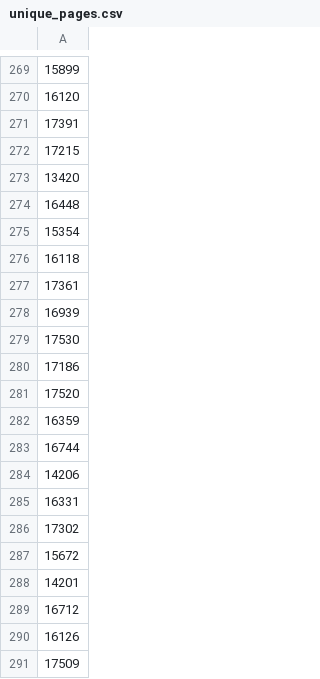
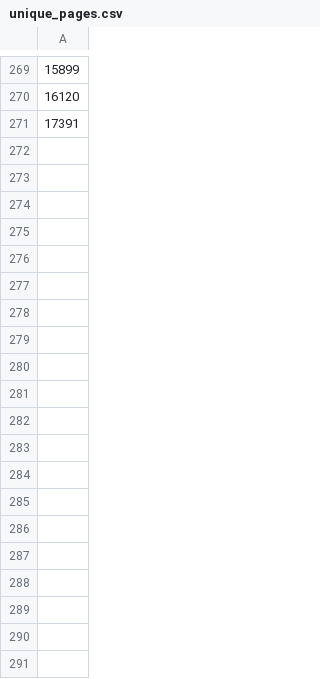
Before and after one commit to Poehavshi/SimilarityAnalyzer, a CSV file: unique_pages.csv, drawn as a sheet; only a part is shown, gaps mark what is left out; the diff covers the shown part only; the diff names each change by its address in the sheet, - before the commit and + after, or states it on an @@ line.

```diff
--- a/unique_pages.csv
+++ b/unique_pages.csv
-row 272: 17215
-row 273: 13420
-row 274: 16448
-row 275: 15354
-row 276: 16118
-row 277: 17361
-row 278: 16939
-row 279: 17530
-row 280: 17186
-row 281: 17520
-row 282: 16359
-row 283: 16744
-row 284: 14206
-row 285: 16331
-row 286: 17302
-row 287: 15672
-row 288: 14201
-row 289: 16712
-row 290: 16126
-row 291: 17509
```
Also changed, not shown: 88 removed rows elsewhere in this file, 5 other files.
